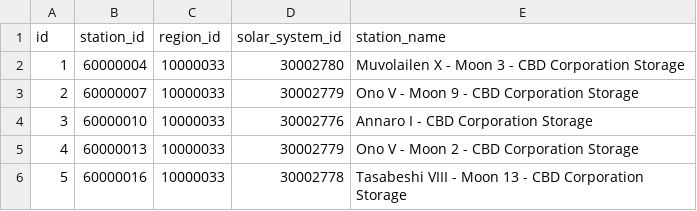
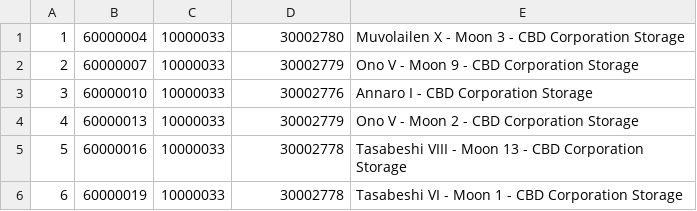
Before and after one commit to eosystems/EOSRP, a CSV file: backend/db/sta_stations.csv, drawn as a sheet; only a part is shown; the shorter side is filled out with more unchanged rows; the diff names each change by its address in the sheet, - before the commit and + after, or states it on an @@ line.

Commit message:
sta_stations master

```diff
--- a/backend/db/sta_stations.csv
+++ b/backend/db/sta_stations.csv
-row 1: id | station_id | region_id | solar_system_id | station_name
```
Also changed, not shown: 1 other file.
